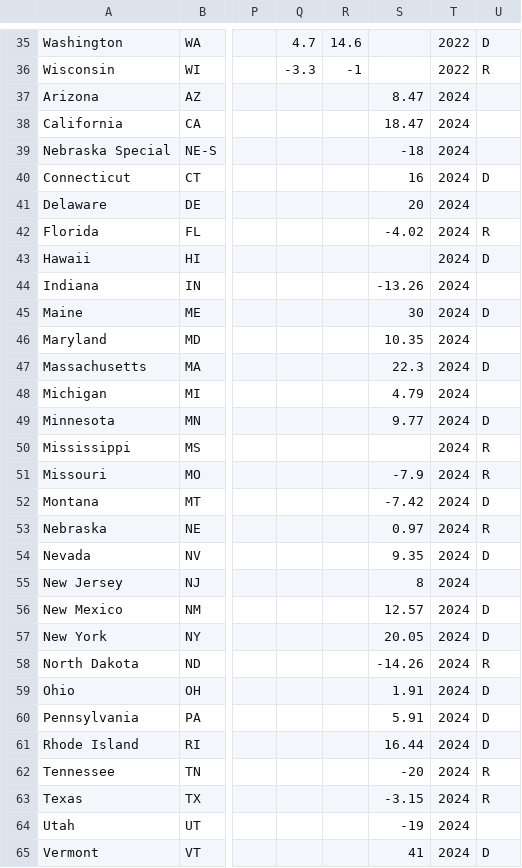
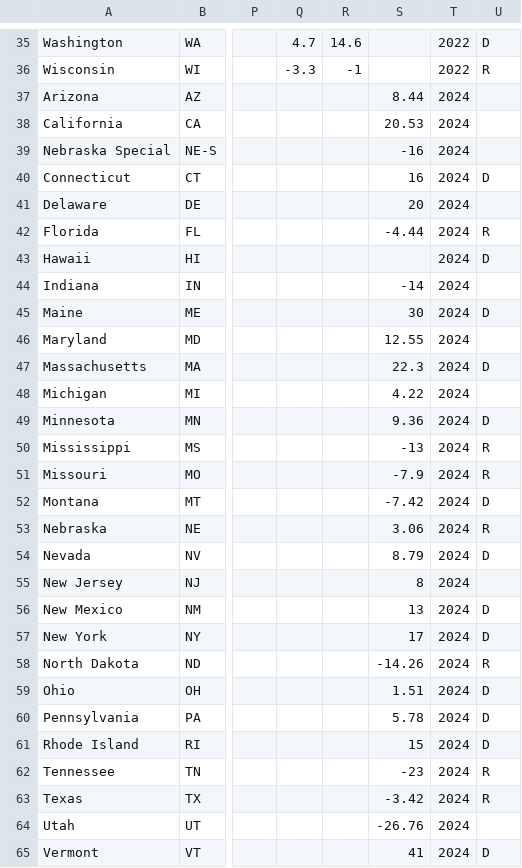
Before and after one commit to jessebeach50/electionmodel, a CSV file: ModelData/SenateData.csv, drawn as a sheet; only a part is shown, gaps mark what is left out; the diff covers the shown part only; the diff names each change by its address in the sheet, - before the commit and + after, or states it on an @@ line.

Commit message:
Update SenateData.csv

```diff
--- a/ModelData/SenateData.csv
+++ b/ModelData/SenateData.csv
-S37: 8.47
+S37: 8.44
-S38: 18.47
+S38: 20.53
-S39: -18
+S39: -16
-S42: -4.02
+S42: -4.44
-S44: -13.26
+S44: -14
-S46: 10.35
+S46: 12.55
-S48: 4.79
+S48: 4.22
-S49: 9.77
+S49: 9.36
-S50: (empty)
+S50: -13
-S53: 0.97
+S53: 3.06
-S54: 9.35
+S54: 8.79
-S56: 12.57
+S56: 13
-S57: 20.05
+S57: 17
-S59: 1.91
+S59: 1.51
-S60: 5.91
+S60: 5.78
-S61: 16.44
+S61: 15
-S62: -20
+S62: -23
-S63: -3.15
+S63: -3.42
-S64: -19
+S64: -26.76
```
Also changed, not shown: 2 edited cells elsewhere in this file.
